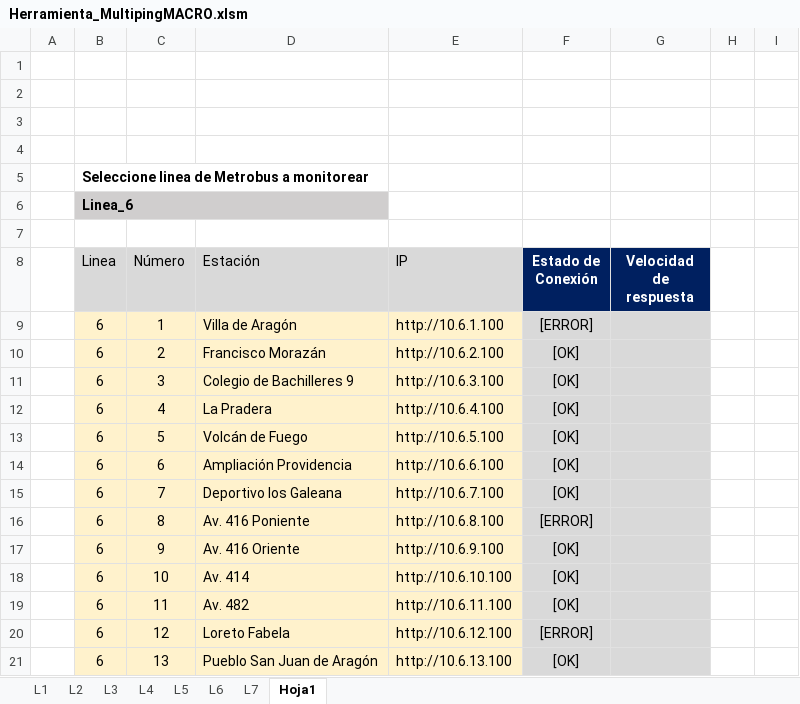
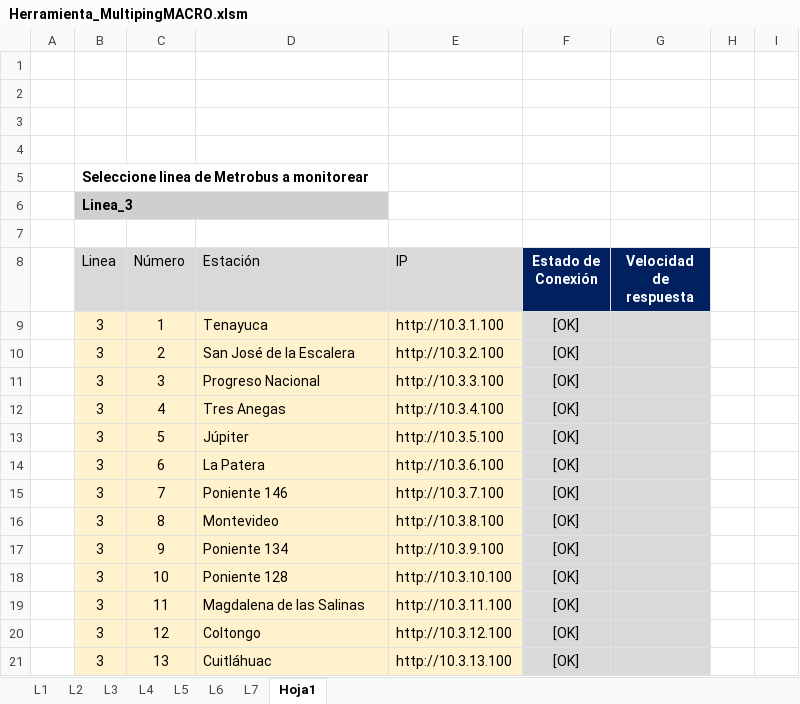
Before and after one commit to RIvanCF/Proyecto_Multiping_WL, an Excel workbook: Herramienta_MultipingMACRO.xlsm, sheet Hoja1, drawn as a sheet; only a part is shown; values as stored, in another font and other column widths than the file's, no borders; charts and pictures and conditional formats not drawn; the diff covers the shown part only; the diff names each change by its address in the sheet, - before the commit and + after, or states it on an @@ line.

```diff
--- a/Herramienta_MultipingMACRO.xlsm (sheet Hoja1)
+++ b/Herramienta_MultipingMACRO.xlsm (sheet Hoja1)
-B6 (Linea): Linea_6
+B6 (Linea): Linea_3
-B9:B21 (Linea): 6
+B9:B21 (Linea): 3
-D9 (Estación): Villa de Aragón
+D9 (Estación): Tenayuca
-E9 (IP): http://10.6.1.100
+E9 (IP): http://10.3.1.100
-F9 (Estado de Conexión): [ERROR]
+F9 (Estado de Conexión): [OK]
-D10 (Estación): Francisco Morazán
+D10 (Estación): San José de la Escalera
-E10 (IP): http://10.6.2.100
+E10 (IP): http://10.3.2.100
-D11 (Estación): Colegio de Bachilleres 9
+D11 (Estación): Progreso Nacional
-E11 (IP): http://10.6.3.100
+E11 (IP): http://10.3.3.100
-D12 (Estación): La Pradera
+D12 (Estación): Tres Anegas
-E12 (IP): http://10.6.4.100
+E12 (IP): http://10.3.4.100
-D13 (Estación): Volcán de Fuego
+D13 (Estación): Júpiter
-E13 (IP): http://10.6.5.100
+E13 (IP): http://10.3.5.100
-D14 (Estación): Ampliación Providencia
+D14 (Estación): La Patera
-E14 (IP): http://10.6.6.100
+E14 (IP): http://10.3.6.100
-D15 (Estación): Deportivo los Galeana
+D15 (Estación): Poniente 146
-E15 (IP): http://10.6.7.100
+E15 (IP): http://10.3.7.100
-D16 (Estación): Av. 416 Poniente
+D16 (Estación): Montevideo
-E16 (IP): http://10.6.8.100
+E16 (IP): http://10.3.8.100
-F16 (Estado de Conexión): [ERROR]
+F16 (Estado de Conexión): [OK]
-D17 (Estación): Av. 416 Oriente
+D17 (Estación): Poniente 134
-E17 (IP): http://10.6.9.100
+E17 (IP): http://10.3.9.100
-D18 (Estación): Av. 414
+D18 (Estación): Poniente 128
-E18 (IP): http://10.6.10.100
+E18 (IP): http://10.3.10.100
-D19 (Estación): Av. 482
+D19 (Estación): Magdalena de las Salinas
-E19 (IP): http://10.6.11.100
+E19 (IP): http://10.3.11.100
-D20 (Estación): Loreto Fabela
+D20 (Estación): Coltongo
-E20 (IP): http://10.6.12.100
+E20 (IP): http://10.3.12.100
-F20 (Estado de Conexión): [ERROR]
+F20 (Estado de Conexión): [OK]
-D21 (Estación): Pueblo San Juan de Aragón
+D21 (Estación): Cuitláhuac
-E21 (IP): http://10.6.13.100
+E21 (IP): http://10.3.13.100
```
Also changed, not shown: 1 added row, 1 removed row and 92 edited cells elsewhere in this sheet, hidden cells, charts or pictures, 1 other file.
